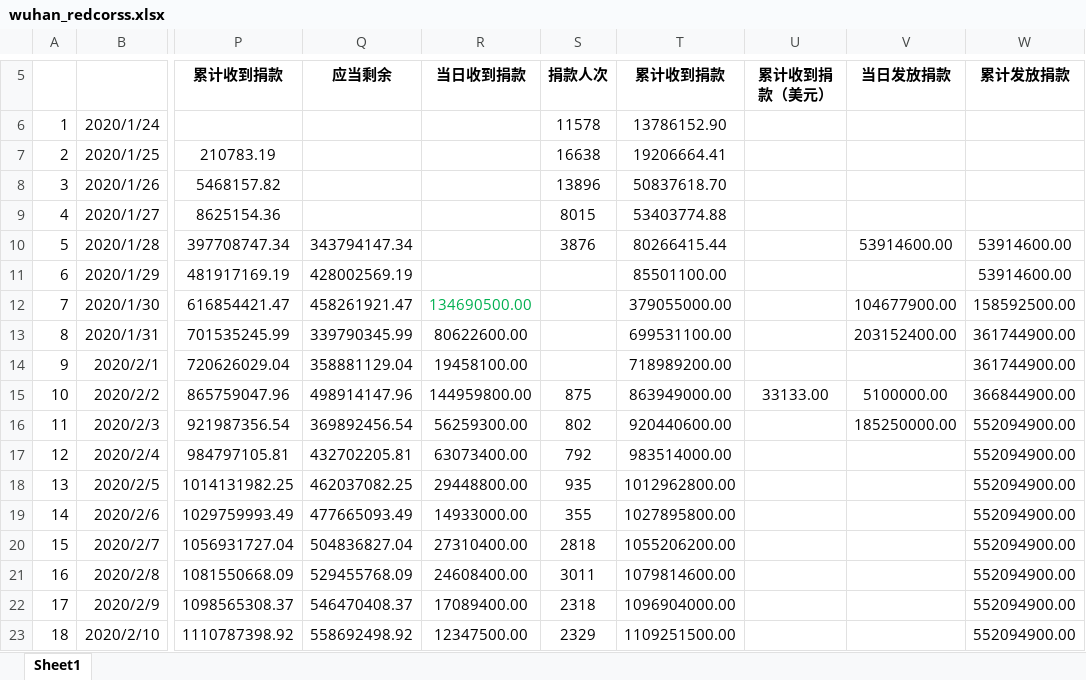
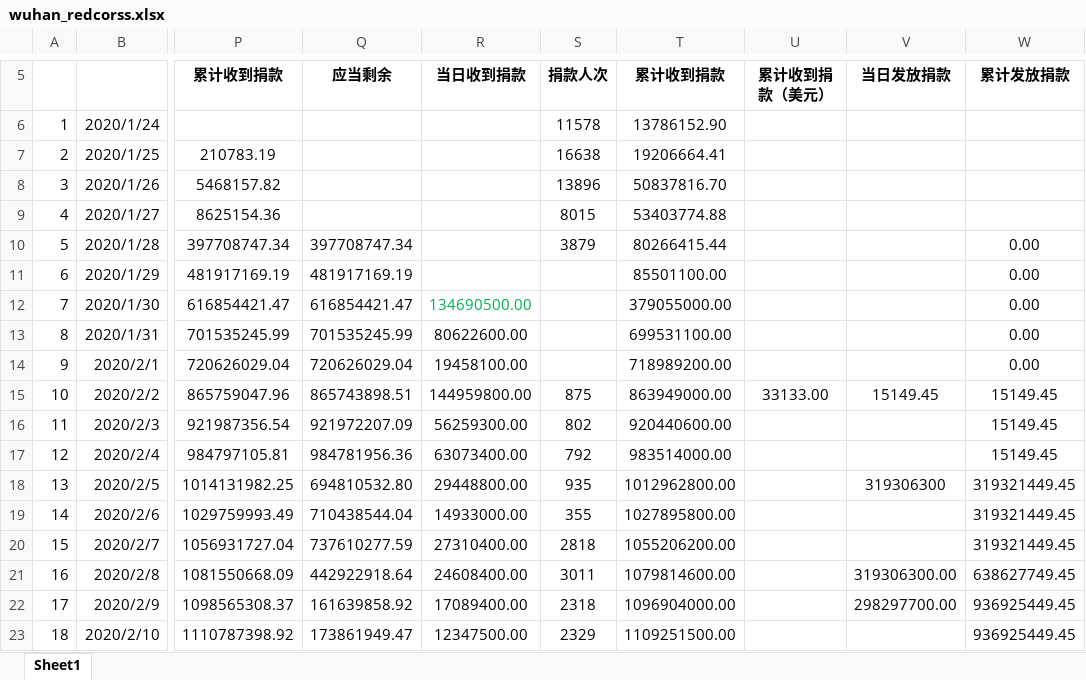
Before and after one commit to azurini/data_public, an Excel workbook: wuhan_redcorss.xlsx, sheet Sheet1, drawn as a sheet; only a part is shown, gaps mark what is left out; values as stored, in another font and other column widths than the file's, no borders; the diff covers the shown part only; the diff names each change by its address in the sheet, - before the commit and + after, or states it on an @@ line.

Commit message:
Add files via upload

```diff
--- a/wuhan_redcorss.xlsx (sheet Sheet1)
+++ b/wuhan_redcorss.xlsx (sheet Sheet1)
-T8: 50837618.70
+T8: 50837816.70
-Q10: 343794147.34
+Q10: 397708747.34
-S10: 3876
+S10: 3879
-V10: 53914600.00
+V10: (empty)
-W10:W11: 53914600.00
+W10:W11: 0.00
-Q11: 428002569.19
+Q11: 481917169.19
-Q12: 458261921.47
+Q12: 616854421.47
-V12: 104677900.00
+V12: (empty)
-W12: 158592500.00
+W12: 0.00
-Q13: 339790345.99
+Q13: 701535245.99
-V13: 203152400.00
+V13: (empty)
-W13:W14: 361744900.00
+W13:W14: 0.00
-Q14: 358881129.04
+Q14: 720626029.04
-Q15: 498914147.96
+Q15: 865743898.51
-V15: 5100000.00
+V15: 15149.45
-W15: 366844900.00
+W15: 15149.45
-Q16: 369892456.54
+Q16: 921972207.09
-V16: 185250000.00
+V16: (empty)
-W16:W17: 552094900.00
+W16:W17: 15149.45
-Q17: 432702205.81
+Q17: 984781956.36
-Q18: 462037082.25
+Q18: 694810532.80
-V18: (empty)
+V18: 319306300
-W18:W20: 552094900.00
+W18:W20: 319321449.45
-Q19: 477665093.49
+Q19: 710438544.04
-Q20: 504836827.04
+Q20: 737610277.59
-Q21: 529455768.09
+Q21: 442922918.64
-V21: (empty)
+V21: 319306300.00
-W21: 552094900.00
+W21: 638627749.45
-Q22: 546470408.37
+Q22: 161639858.92
-V22: (empty)
+V22: 298297700.00
-W22:W23: 552094900.00
+W22:W23: 936925449.45
-Q23: 558692498.92
+Q23: 173861949.47
```
Also changed, not shown: 7 added rows and 18 edited cells elsewhere in this sheet.
